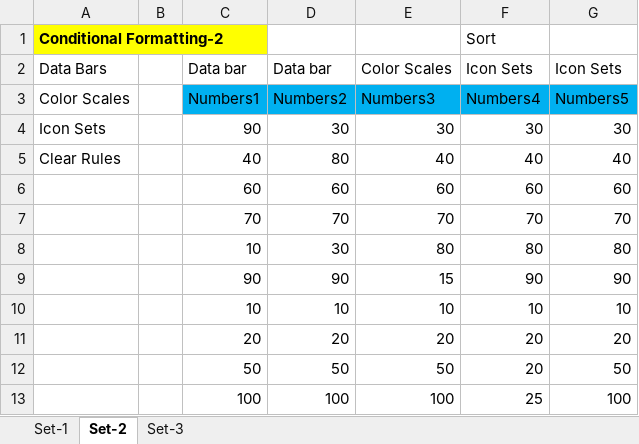
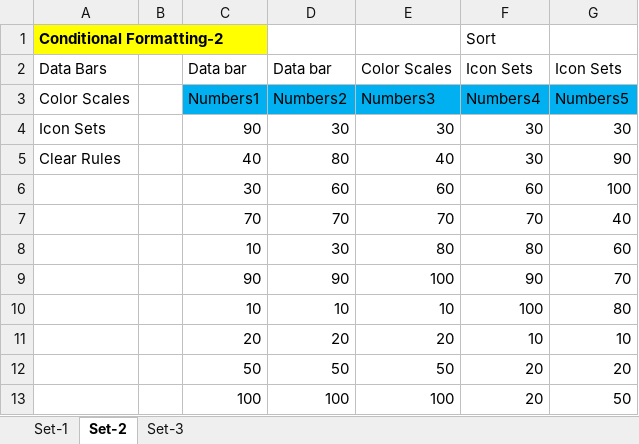
Before and after one commit to milandas63/SupriyaSingh, an Excel workbook: Lesson/Day-04 (03-05-2024)/Day-02 (02-05-2024) Conditional-Formatting.xlsx, sheet Set-2, drawn as a sheet; values as stored, in another font and other column widths than the file's, no borders; the diff names each change by its address in the sheet, - before the commit and + after, or states it on an @@ line.

Commit message:
Add files via upload

```diff
--- a/Lesson/Day-04 (03-05-2024)/Day-02 (02-05-2024) Conditional-Formatting.xlsx (sheet Set-2)
+++ b/Lesson/Day-04 (03-05-2024)/Day-02 (02-05-2024) Conditional-Formatting.xlsx (sheet Set-2)
-F5: 40
+F5: 30
-G5: 40
+G5: 90
-C6: 60
+C6: 30
-G6: 60
+G6: 100
-G7: 70
+G7: 40
-G8: 80
+G8: 60
-E9: 15
+E9: 100
-G9: 90
+G9: 70
-F10: 10
+F10: 100
-G10: 10
+G10: 80
-F11: 20
+F11: 10
-G11: 20
+G11: 10
-G12: 50
+G12: 20
-F13: 25
+F13: 20
-G13: 100
+G13: 50
```
Also changed, not shown: sheet Set-1, sheet Set-3.
